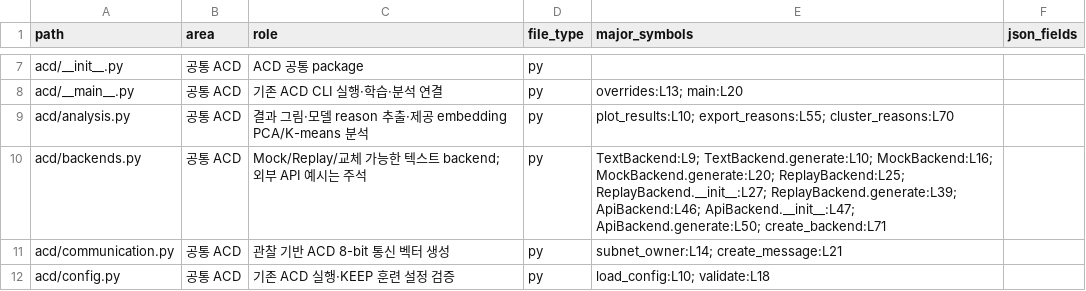
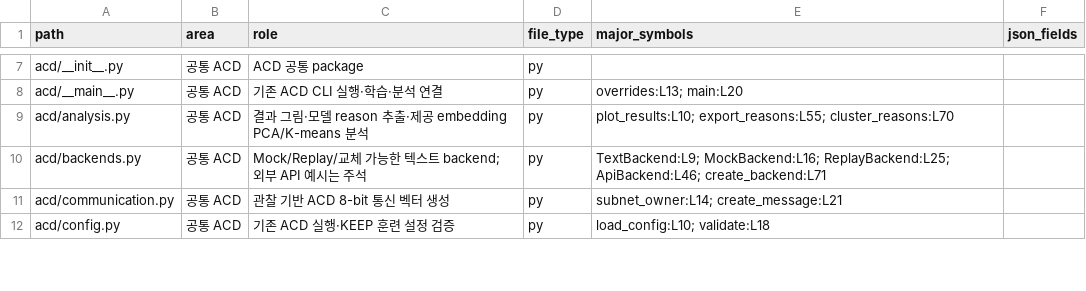
Before and after one commit to eunseo04/lab_project, a CSV file: docs/code_and_data_inventory.csv, drawn as a sheet; only a part is shown, gaps mark what is left out; the diff covers the shown part only.

```diff
--- a/docs/code_and_data_inventory.csv
+++ b/docs/code_and_data_inventory.csv
@@ -9,3 +9,3 @@ acd/__main__.py,공통 ACD,기존 ACD CLI 실행·학습·분석 연결,py,overr
 acd/analysis.py,공통 ACD,결과 그림·모델 reason 추출·제공 embedding PCA/K-means 분석,py,plot_results:L10; export_reasons:L55; cluster_reasons:L70,
-acd/backends.py,공통 ACD,Mock/Replay/교체 가능한 텍스트 backend; 외부 API 예시는 주석,py,TextBackend:L9; TextBackend.generate:L10; MockBackend:L16; MockBackend.generate:L20; ReplayBackend:L25; ReplayBackend.__init__:L27; ReplayBackend.generate:L39; ApiBackend:L46; ApiBackend.__init__:L47; ApiBackend.generate:L50; create_backend:L71,
+acd/backends.py,공통 ACD,Mock/Replay/교체 가능한 텍스트 backend; 외부 API 예시는 주석,py,TextBackend:L9; MockBackend:L16; ReplayBackend:L25; ApiBackend:L46; create_backend:L71,
 acd/communication.py,공통 ACD,관찰 기반 ACD 8-bit 통신 벡터 생성,py,subnet_owner:L14; create_message:L21,
```
Also changed, not shown: 1 added row and 46 edited cells elsewhere in this file, 39 other files.
